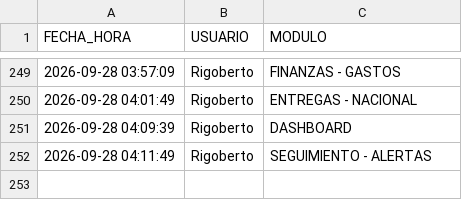
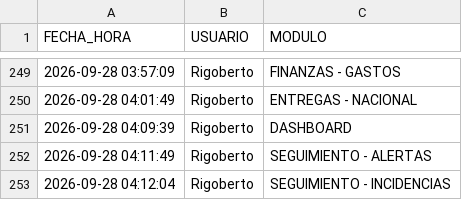
Before and after one commit to RH2026/nexion, a CSV file: auditoria_accesos.csv, drawn as a sheet; only a part is shown, gaps mark what is left out; the diff names each change by its address in the sheet, - before the commit and + after, or states it on an @@ line.

Commit message:
Registro de acceso de Rigoberto al módulo SEGUIMIENTO - INCIDENCIAS

```diff
--- a/auditoria_accesos.csv
+++ b/auditoria_accesos.csv
+row 253: 2026-09-28 04:12:04 | Rigoberto | SEGUIMIENTO - INCIDENCIAS
```
